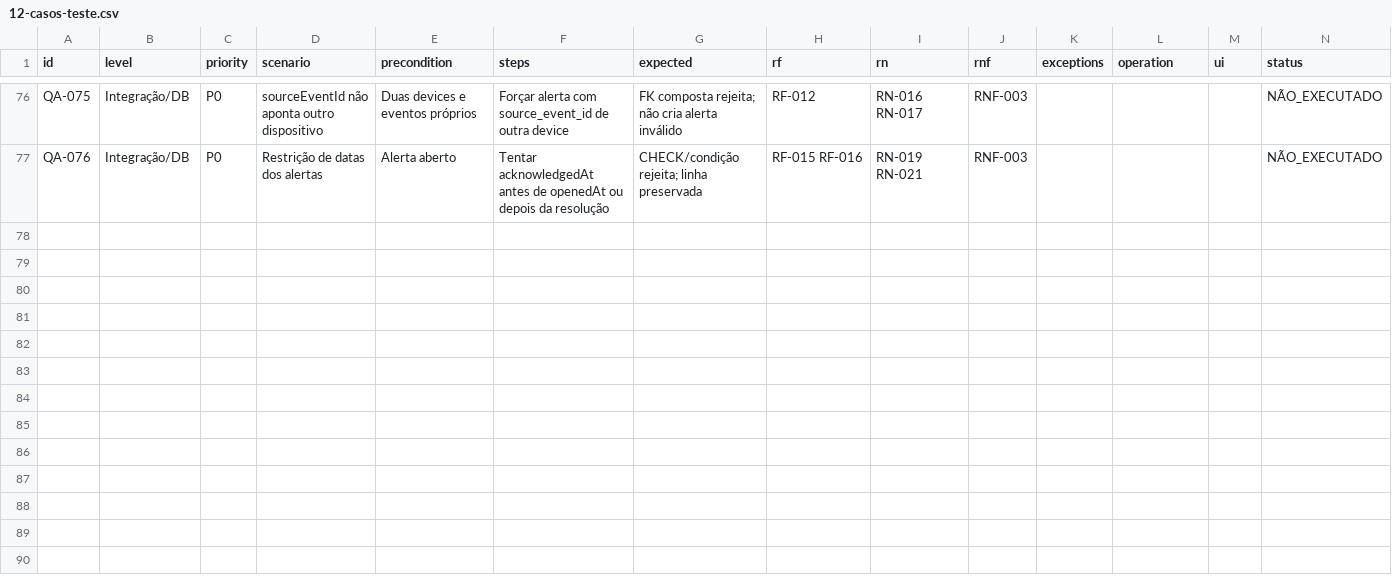
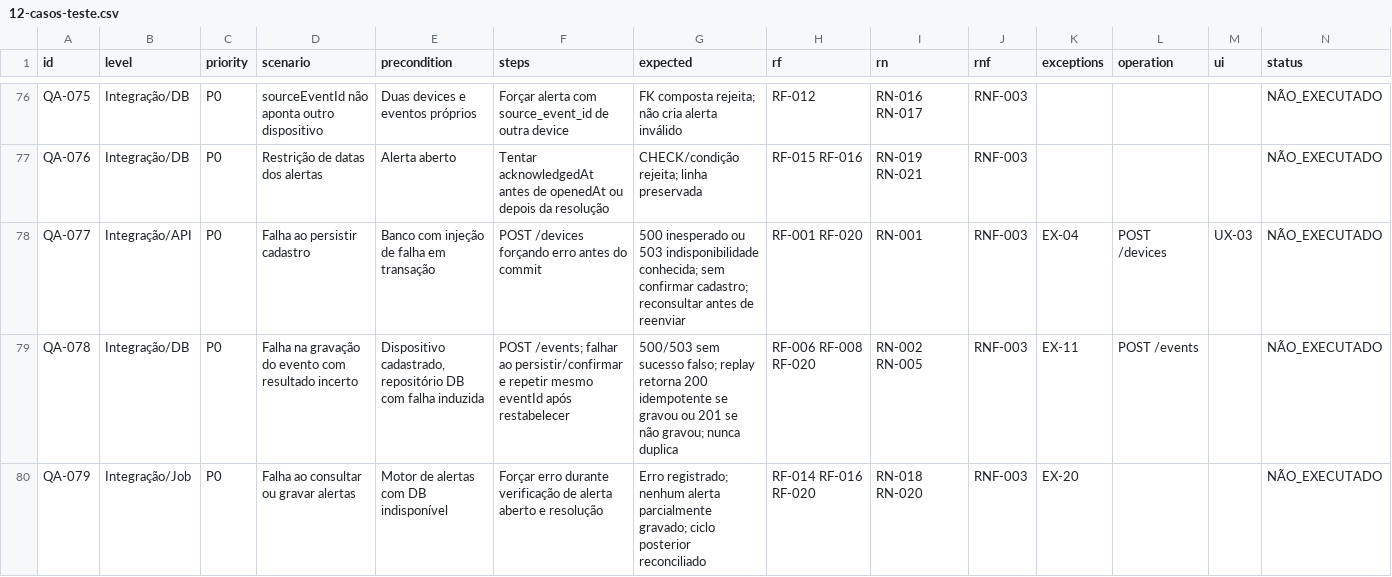
Before and after one commit to agiovannamendes/devicepulse, a CSV file: docs/qa/12-casos-teste.csv, drawn as a sheet; only a part is shown, gaps mark what is left out; rows hold the shown columns only; the diff names each change by its address in the sheet, - before the commit and + after, or states it on an @@ line.

Commit message:
docs(qa): inclui falhas de persistencia e cobertura integral EX-01..EX-27

```diff
--- a/docs/qa/12-casos-teste.csv
+++ b/docs/qa/12-casos-teste.csv
+row 78: QA-077 | Integração/API | P0 | Falha ao persistir cadastro | Banco com injeção de falha em transação | POST /devices forçando erro antes do commit | 500 inesperado ou 503 indisponibilidade conhecida; sem confirmar cadastro; reconsultar antes de reenviar | RF-001 RF-020 | RN-001 | RNF-003 | EX-04 | POST /devices | UX-03 | NÃO_EXECUTADO
+row 79: QA-078 | Integração/DB | P0 | Falha na gravação do evento com resultado incerto | Dispositivo cadastrado, repositório DB com falha induzida | POST /events; falhar ao persistir/confirmar e repetir mesmo eventId após restabelecer | 500/503 sem sucesso falso; replay retorna 200 idempotente se gravou ou 201 se não gravou; nunca duplica | RF-006 RF-008 RF-020 | RN-002 RN-005 | RNF-003 | EX-11 | POST /events |  | NÃO_EXECUTADO
+row 80: QA-079 | Integração/Job | P0 | Falha ao consultar ou gravar alertas | Motor de alertas com DB indisponível | Forçar erro durante verificação de alerta aberto e resolução | Erro registrado; nenhum alerta parcialmente gravado; ciclo posterior reconciliado | RF-014 RF-016 RF-020 | RN-018 RN-020 | RNF-003 | EX-20 |  |  | NÃO_EXECUTADO
```
